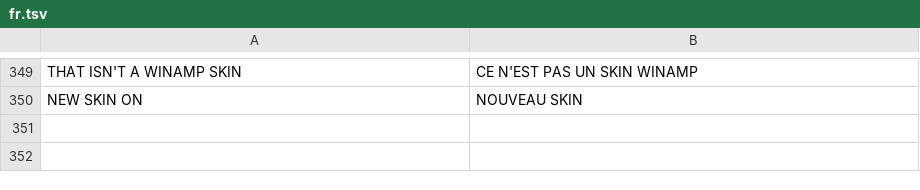
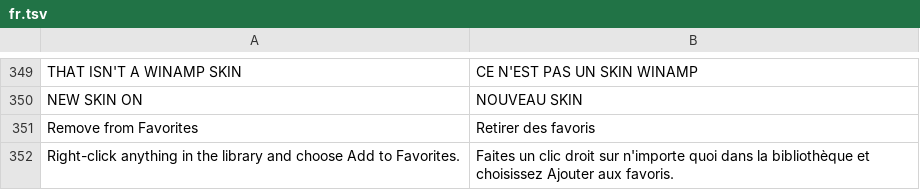
Before and after one commit to fillinthe/g-amp, a TSV file: assets/lang/fr.tsv, drawn as a sheet; only a part is shown, gaps mark what is left out.

```diff
--- a/assets/lang/fr.tsv
+++ b/assets/lang/fr.tsv
@@ -350 +350,3 @@ THAT ISN'T A WINAMP SKIN	CE N'EST PAS UN SKIN WINAMP
 NEW SKIN ON	NOUVEAU SKIN
+Remove from Favorites	Retirer des favoris
+Right-click anything in the library and choose Add to Favorites.	Faites un clic droit sur n'importe quoi dans la bibliothèque et choisissez Ajouter aux favoris.
```
Also changed, not shown: assets/lang/es.tsv, assets/lang/it.tsv, 11 other files.
